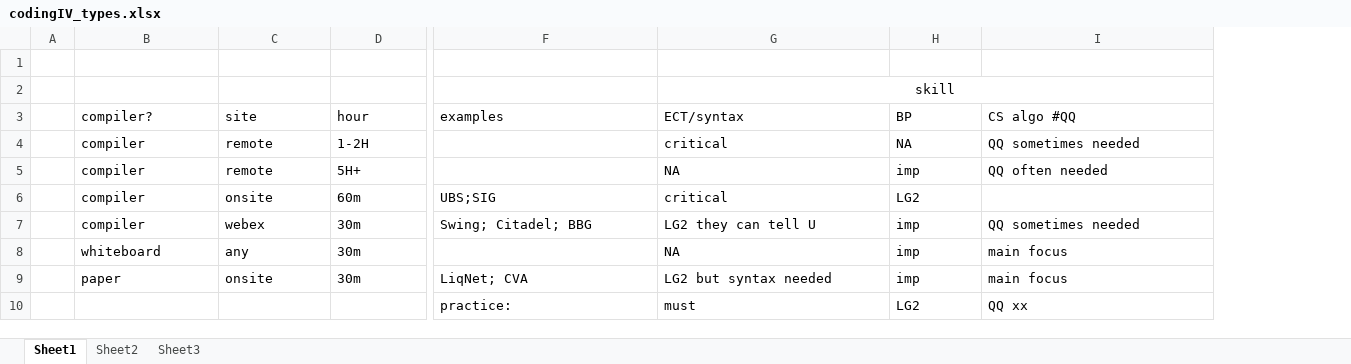
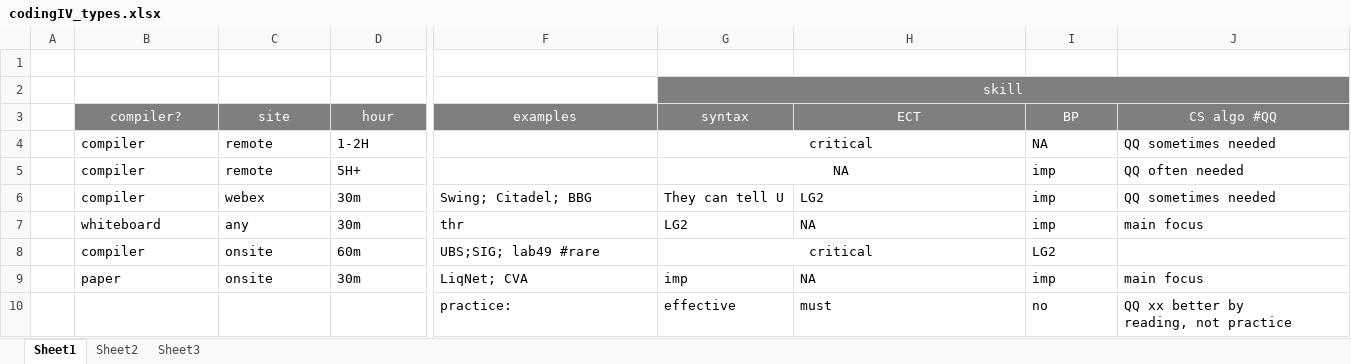
Before and after one commit to tiger40490/repo1, an Excel workbook: cv/codingIV_types.xlsx, sheet Sheet1, drawn as a sheet; only a part is shown, gaps mark what is left out; values as stored, in another font and other column widths than the file's, no borders; removed rows and columns are numbered as before the commit, all else as after; rows hold the shown columns only; ↵ is a line break in a cell; the diff covers the shown part only; the diff names each change by its address in the sheet, - before the commit and + after, or states it on an @@ line.

Commit message:
major updates

```diff
--- a/cv/codingIV_types.xlsx (sheet Sheet1)
+++ b/cv/codingIV_types.xlsx (sheet Sheet1)
+column G (syntax), row 2: skill; rows 4-7: critical | NA | They can tell U | LG2; rows 9-10: imp | effective
-H2 (ECT): skill
+H2 (ECT): (empty)
-H2:J3 fill: none
+H2:J3 fill: #7F7F7F
-G2:I2 merged
@@ B3:F3 fill: none → #7F7F7F, text colour: black → #FFFFFF, alignment: left → center @@
-H3: ECT/syntax
+H3: ECT
@@ H3:J3 text colour: black → #FFFFFF, alignment: left → center @@
-H4 (ECT): critical
+H4 (ECT): (empty)
-H5 (ECT): NA
+H5 (ECT): (empty)
-row 6:  | compiler | onsite | 60m | UBS;SIG | critical | LG2
-H6 (ECT): LG2 they can tell U
+H6 (ECT): LG2
-F7 (examples): (empty)
+F7 (examples): thr
+row 8:  | compiler | onsite | 60m | UBS;SIG; lab49 #rare | critical |  | LG2
-H9 (ECT): LG2 but syntax needed
+H9 (ECT): NA
-I10 (BP): LG2
+I10 (BP): no
-J10 (CS algo #QQ): QQ xx
+J10 (CS algo #QQ): QQ xx better by ↵ reading, not practice
```
Also changed, not shown: cell formats elsewhere in this sheet.
